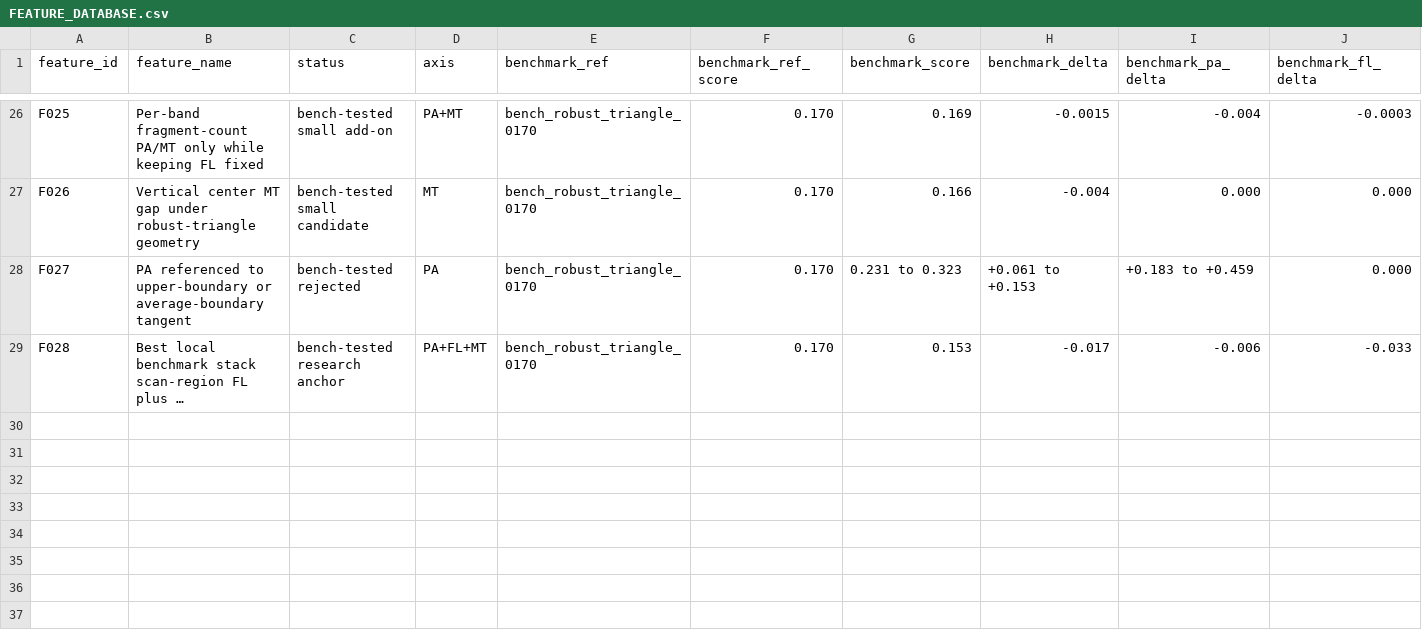
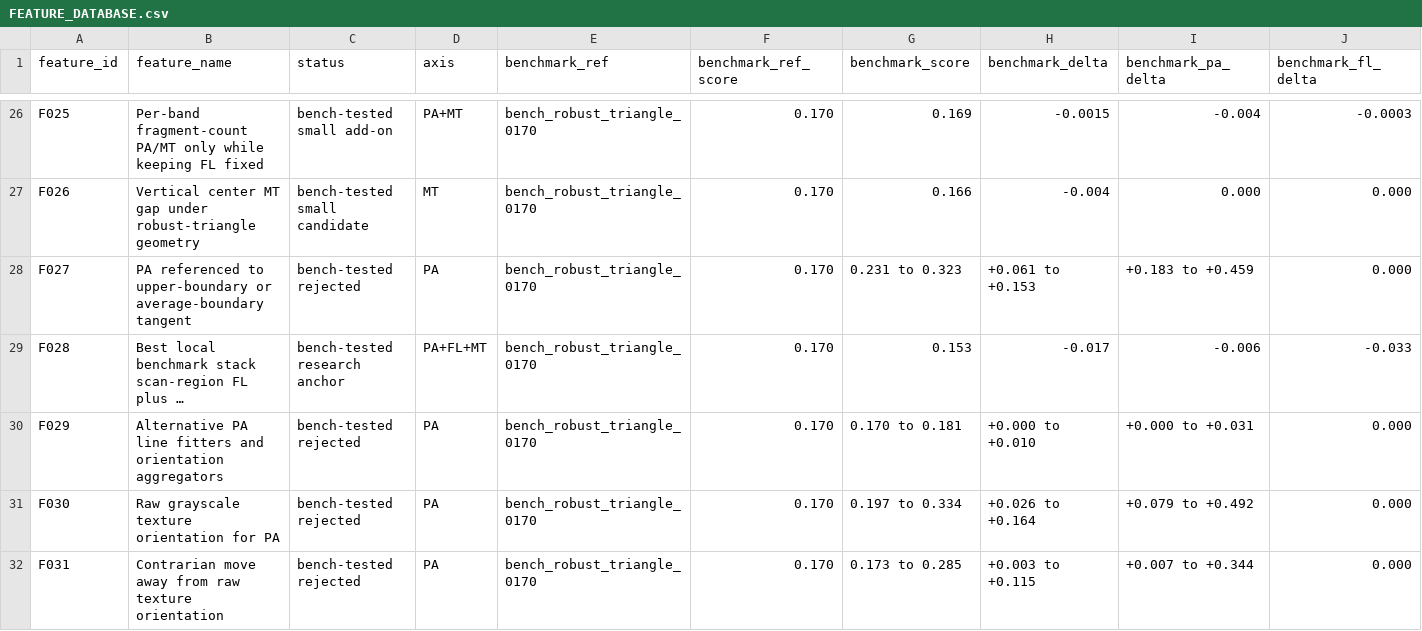
Before and after one commit to LacrimaeAware/kaggle-fun, a CSV file: umud-muscle-architecture/FEATURE_DATABASE.csv, drawn as a sheet; only a part is shown, gaps mark what is left out; long unchanged cells end in …; rows hold the shown columns only; the diff names each change by its address in the sheet, - before the commit and + after, or states it on an @@ line.

Commit message:
Test orthogonal PA orientation ideas

```diff
--- a/umud-muscle-architecture/FEATURE_DATABASE.csv
+++ b/umud-muscle-architecture/FEATURE_DATABASE.csv
+row 30: F029 | Alternative PA line fitters and orientation aggregators | bench-tested rejected | PA | bench_robust_triangle_0170 | 0.170 | 0.170 to 0.181 | +0.000 to +0.010 | +0.000 to +0.031 | 0.000
+row 31: F030 | Raw grayscale texture orientation for PA | bench-tested rejected | PA | bench_robust_triangle_0170 | 0.170 | 0.197 to 0.334 | +0.026 to +0.164 | +0.079 to +0.492 | 0.000
+row 32: F031 | Contrarian move away from raw texture orientation | bench-tested rejected | PA | bench_robust_triangle_0170 | 0.170 | 0.173 to 0.285 | +0.003 to +0.115 | +0.007 to +0.344 | 0.000
```
Also changed, not shown: 9 other files.
